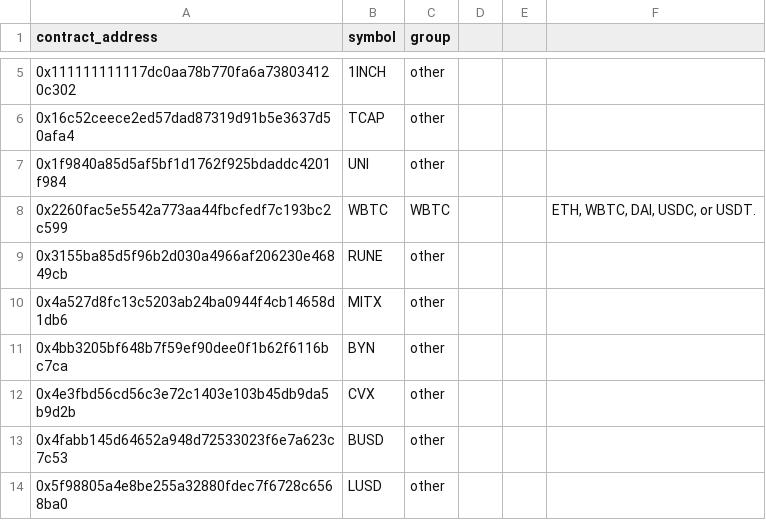
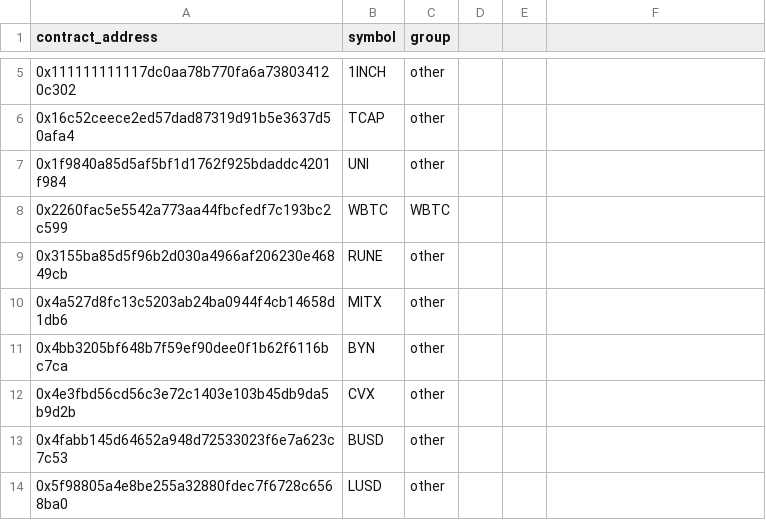
Before and after one commit to scottincrypto/analytics, a CSV file: data/yvBoost_tokenlist.csv, drawn as a sheet; only a part is shown, gaps mark what is left out; the diff names each change by its address in the sheet, - before the commit and + after, or states it on an @@ line.

Commit message:
Add files via upload

```diff
--- a/data/yvBoost_tokenlist.csv
+++ b/data/yvBoost_tokenlist.csv
-F8: ETH, WBTC, DAI, USDC, or USDT.
+F8: (empty)
```
